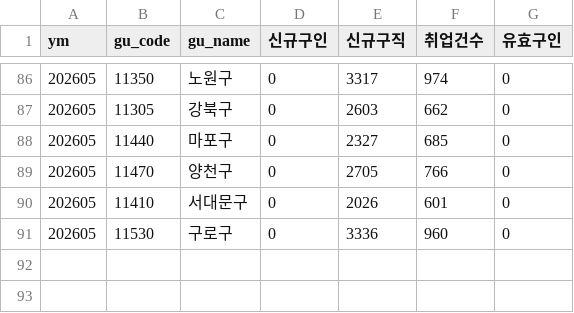
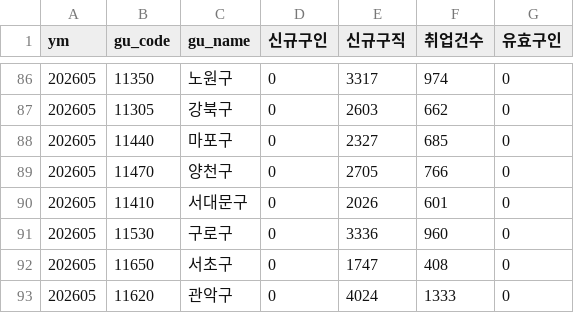
Before and after one commit to seongapark/seoul-job-trend, a CSV file: data/work24_opia.csv, drawn as a sheet; only a part is shown, gaps mark what is left out.

```diff
--- a/data/work24_opia.csv
+++ b/data/work24_opia.csv
@@ -91 +91,3 @@
 202605,11530,구로구,0,3336,960,0
+202605,11650,서초구,0,1747,408,0
+202605,11620,관악구,0,4024,1333,0
```
Also changed, not shown: 2 other files.
